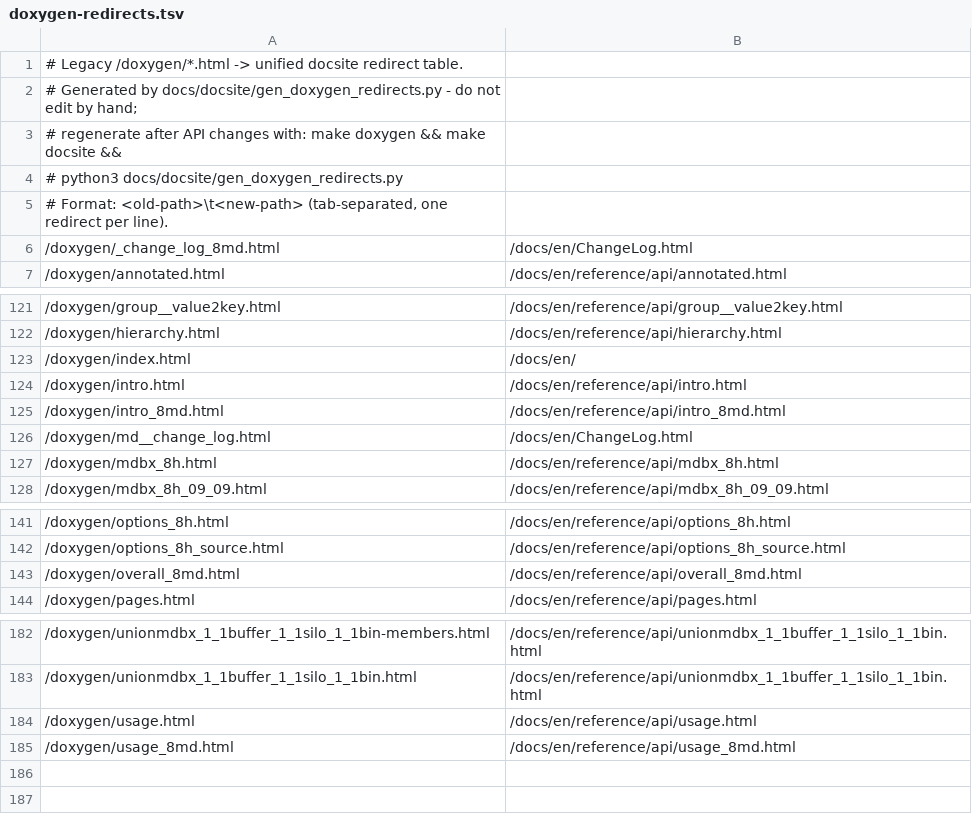
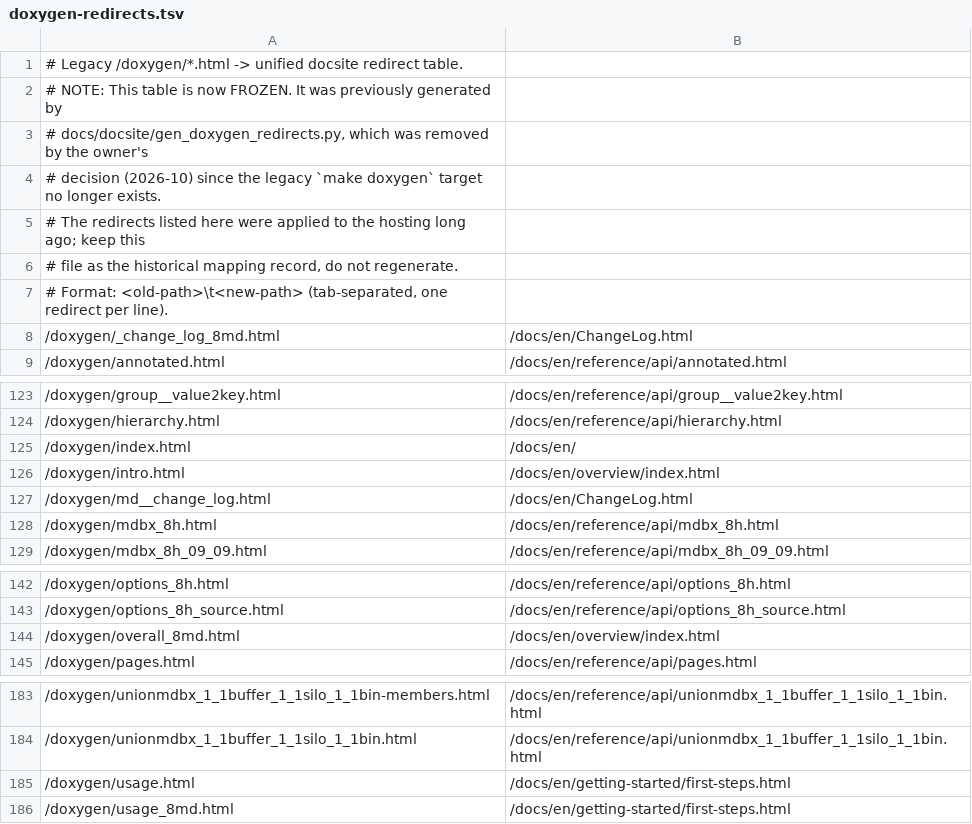
Before and after one commit to Mithril-mine/libmdbx-devel, a TSV file: docs/docsite/doxygen-redirects.tsv, drawn as a sheet; only a part is shown, gaps mark what is left out.

Commit message:
docs: freeze the doxygen redirect table, drop the superseded audit scripts
- `doxygen-redirects.tsv`: marked FROZEN — the generator script is gone and
  the legacy `make doxygen` target no longer exists; the rows for the removed
  text pages now map onto the corresponding guide pages instead of the
  non-existent `reference/api/{intro,usage,overall}.html`.
- `docs/api_coverage.py` and `docs/docsite/amalgamate_md.py`: removed — their
  functionality lives in `docs/docsite/doc_audit.py` (added in the pipeline
  commit), which is wired into `make docsite`.

```diff
--- a/docs/docsite/doxygen-redirects.tsv
+++ b/docs/docsite/doxygen-redirects.tsv
@@ -1,5 +1,7 @@
 # Legacy /doxygen/*.html -> unified docsite redirect table.
-# Generated by docs/docsite/gen_doxygen_redirects.py - do not edit by hand;
-# regenerate after API changes with: make doxygen && make docsite &&
-#   python3 docs/docsite/gen_doxygen_redirects.py
+# NOTE: This table is now FROZEN. It was previously generated by
+# docs/docsite/gen_doxygen_redirects.py, which was removed by the owner's
+# decision (2026-10) since the legacy `make doxygen` target no longer exists.
+# The redirects listed here were applied to the hosting long ago; keep this
+# file as the historical mapping record, do not regenerate.
 # Format: <old-path>\t<new-path> (tab-separated, one redirect per line).
@@ -123,4 +125,3 @@
 /doxygen/index.html	/docs/en/
-/doxygen/intro.html	/docs/en/reference/api/intro.html
-/doxygen/intro_8md.html	/docs/en/reference/api/intro_8md.html
+/doxygen/intro.html	/docs/en/overview/index.html
 /doxygen/md__change_log.html	/docs/en/ChangeLog.html
@@ -142,3 +143,3 @@
 /doxygen/options_8h_source.html	/docs/en/reference/api/options_8h_source.html
-/doxygen/overall_8md.html	/docs/en/reference/api/overall_8md.html
+/doxygen/overall_8md.html	/docs/en/overview/index.html
 /doxygen/pages.html	/docs/en/reference/api/pages.html
@@ -183,3 +184,3 @@
 /doxygen/unionmdbx_1_1buffer_1_1silo_1_1bin.html	/docs/en/reference/api/unionmdbx_1_1buffer_1_1silo_1_1bin.html
-/doxygen/usage.html	/docs/en/reference/api/usage.html
-/doxygen/usage_8md.html	/docs/en/reference/api/usage_8md.html
+/doxygen/usage.html	/docs/en/getting-started/first-steps.html
+/doxygen/usage_8md.html	/docs/en/getting-started/first-steps.html
```
Also changed, not shown: 2 other files.
